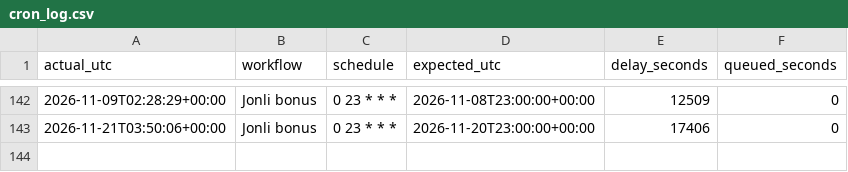
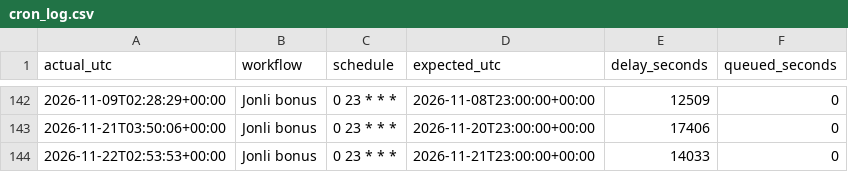
Before and after one commit to Ilkhomjoon/FPLUzbekistan, a CSV file: data/cron_log.csv, drawn as a sheet; only a part is shown, gaps mark what is left out.

```diff
--- a/data/cron_log.csv
+++ b/data/cron_log.csv
@@ -143 +143,2 @@ actual_utc,workflow,schedule,expected_utc,delay_seconds,queued_seconds
 2026-11-21T03:50:06+00:00,Jonli bonus,0 23 * * *,2026-11-20T23:00:00+00:00,17406,0
+2026-11-22T02:53:53+00:00,Jonli bonus,0 23 * * *,2026-11-21T23:00:00+00:00,14033,0
```
Also changed, not shown: 1 other file.
